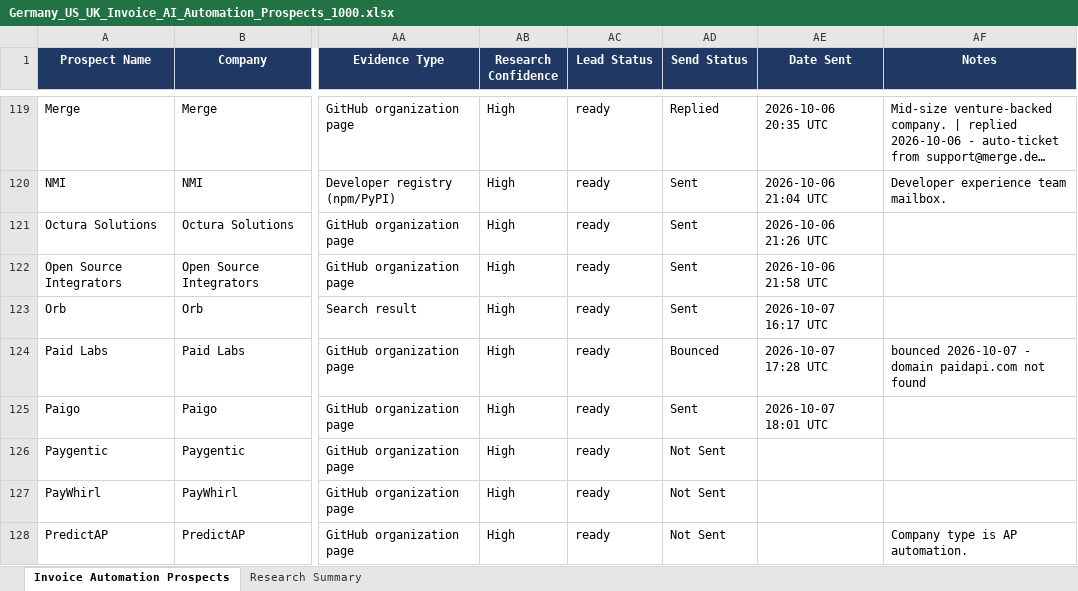
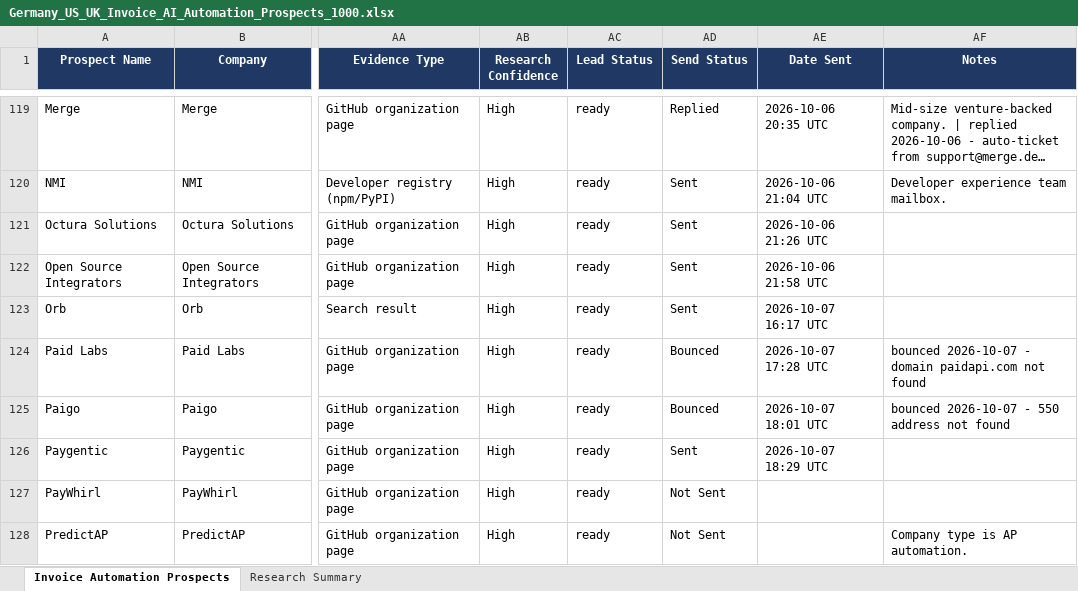
Before and after one commit to Vedrix-dev01/scouting001, an Excel workbook: Germany_US_UK_Invoice_AI_Automation_Prospects_1000.xlsx, sheet Invoice Automation Prospects, drawn as a sheet; only a part is shown, gaps mark what is left out; long unchanged cells end in …; values as stored, in another font and other column widths than the file's, no borders; table styles not drawn; the diff names each change by its address in the sheet, - before the commit and + after, or states it on an @@ line.

```diff
--- a/Germany_US_UK_Invoice_AI_Automation_Prospects_1000.xlsx (sheet Invoice Automation Prospects)
+++ b/Germany_US_UK_Invoice_AI_Automation_Prospects_1000.xlsx (sheet Invoice Automation Prospects)
-AD125 (Send Status): Sent
+AD125 (Send Status): Bounced
-AF125 (Notes): (empty)
+AF125 (Notes): bounced 2026-10-07 - 550 address not found
-AD126 (Send Status): Not Sent
+AD126 (Send Status): Sent
-AE126 (Date Sent): (empty)
+AE126 (Date Sent): 2026-10-07 18:29 UTC
```
Also changed, not shown: 1 other file.
